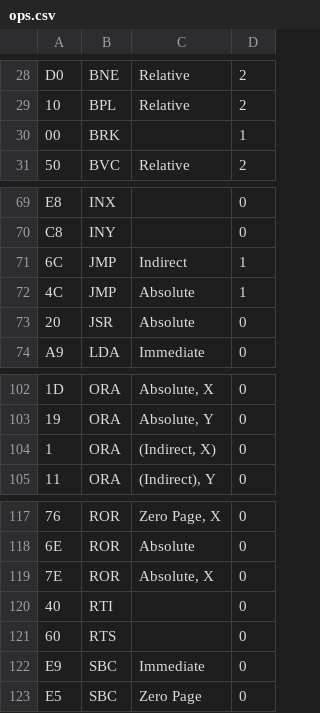
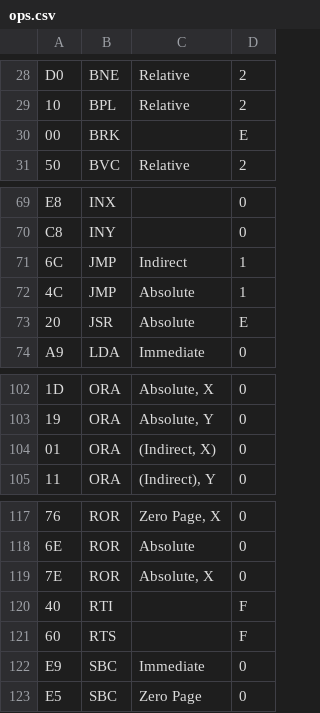
Before and after one commit to carbonXIII/NES-Disassembler, a CSV file: compressor/ops.csv, drawn as a sheet; only a part is shown, gaps mark what is left out; the diff names each change by its address in the sheet, - before the commit and + after, or states it on an @@ line.

```diff
--- a/compressor/ops.csv
+++ b/compressor/ops.csv
-D30: 1
+D30: E
-D73: 0
+D73: E
-A104: 1
+A104: 01
-D120:D121: 0
+D120:D121: F
```
Also changed, not shown: 16 other files.
